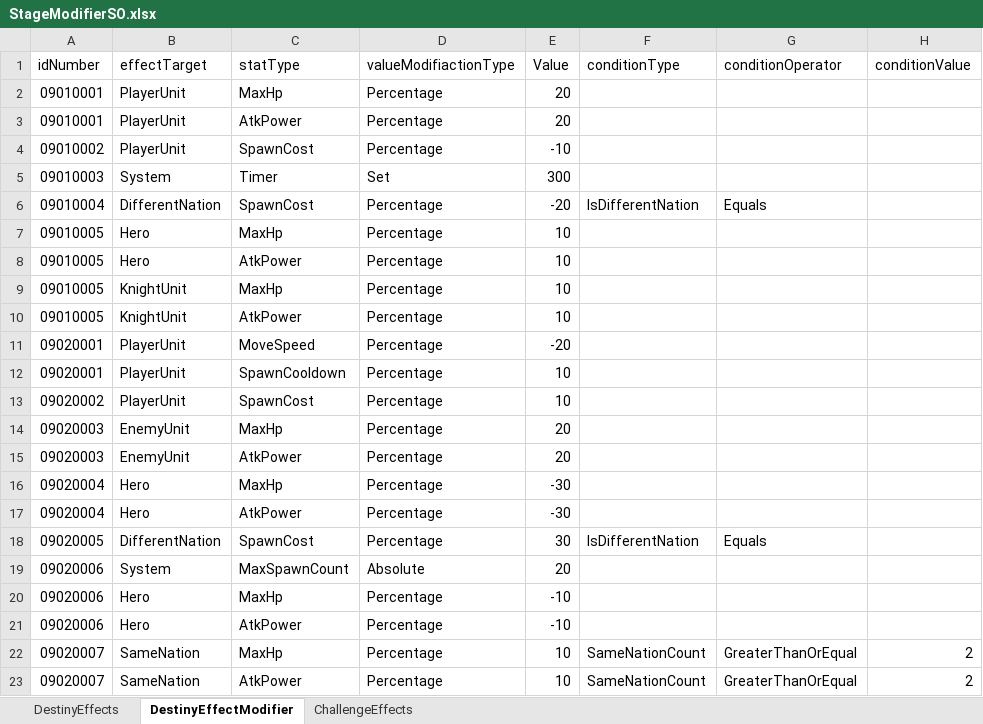
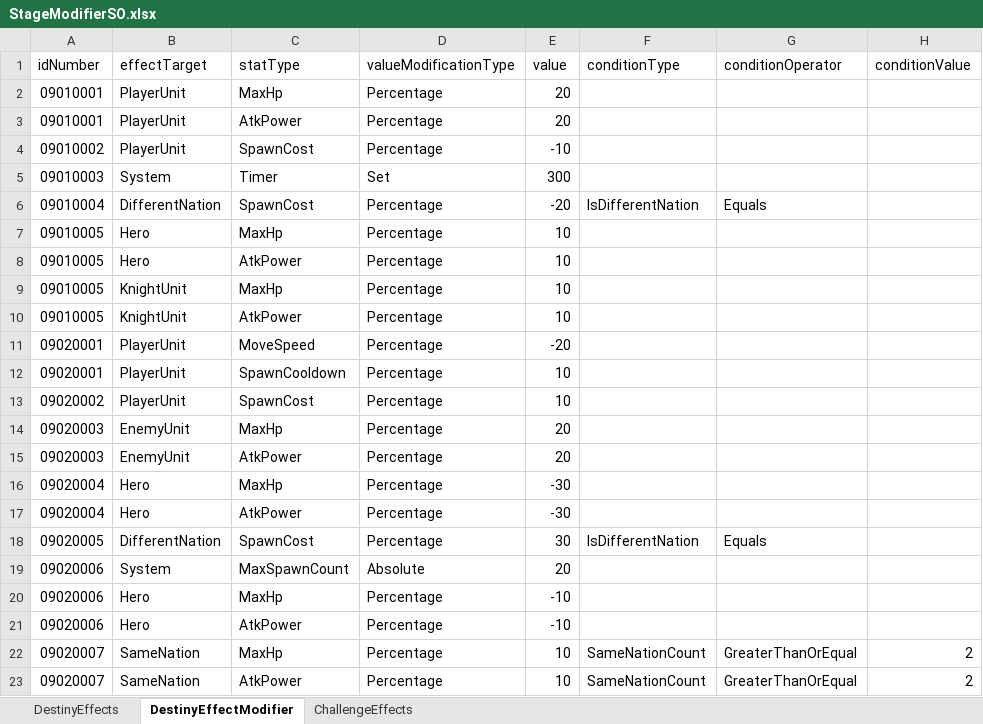
Before and after one commit to gyro1515/TeamProject_CheerUpMyHero, an Excel workbook: Assets/Excel/StageModifierSO.xlsx, sheet DestinyEffectModifier, drawn as a sheet; values as stored, in another font and other column widths than the file's, no borders; the diff names each change by its address in the sheet, - before the commit and + after, or states it on an @@ line.

```diff
--- a/Assets/Excel/StageModifierSO.xlsx (sheet DestinyEffectModifier)
+++ b/Assets/Excel/StageModifierSO.xlsx (sheet DestinyEffectModifier)
-D1: valueModifiactionType
+D1: valueModificationType
-E1: Value
+E1: value
```
Also changed, not shown: sheet ChallengeEffects, Assets/Excel/ArtifactSO.xlsx, 13 other files.
